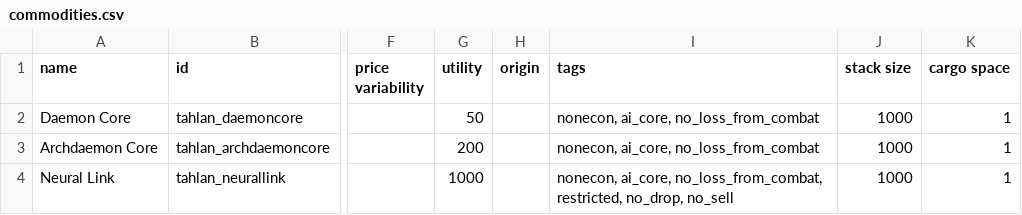
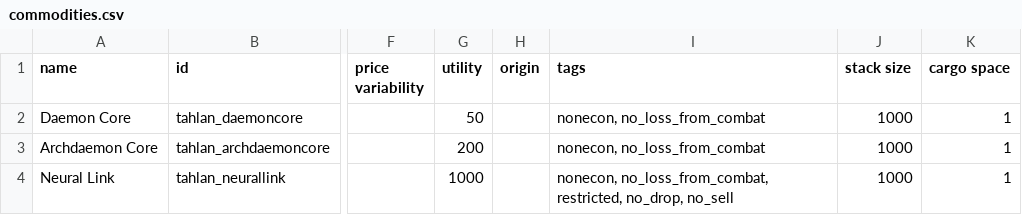
Before and after one commit to niatahl/tahlan-shipworks, a CSV file: data/campaign/commodities.csv, drawn as a sheet; only a part is shown, gaps mark what is left out; the diff names each change by its address in the sheet, - before the commit and + after, or states it on an @@ line.

```diff
--- a/data/campaign/commodities.csv
+++ b/data/campaign/commodities.csv
-I2:I3 (tags): nonecon, ai_core, no_loss_from_combat
+I2:I3 (tags): nonecon, no_loss_from_combat
-I4 (tags): nonecon, ai_core, no_loss_from_combat, restricted,…
+I4 (tags): nonecon, no_loss_from_combat, restricted,…
```
Also changed, not shown: 22 other files.
